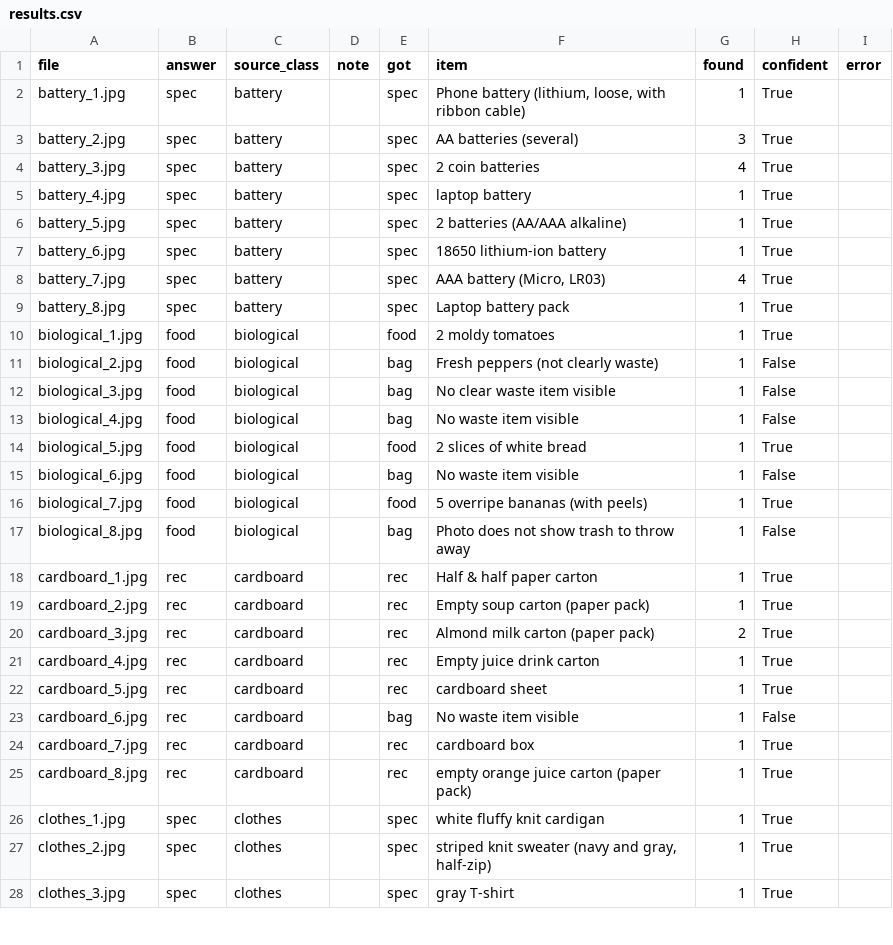
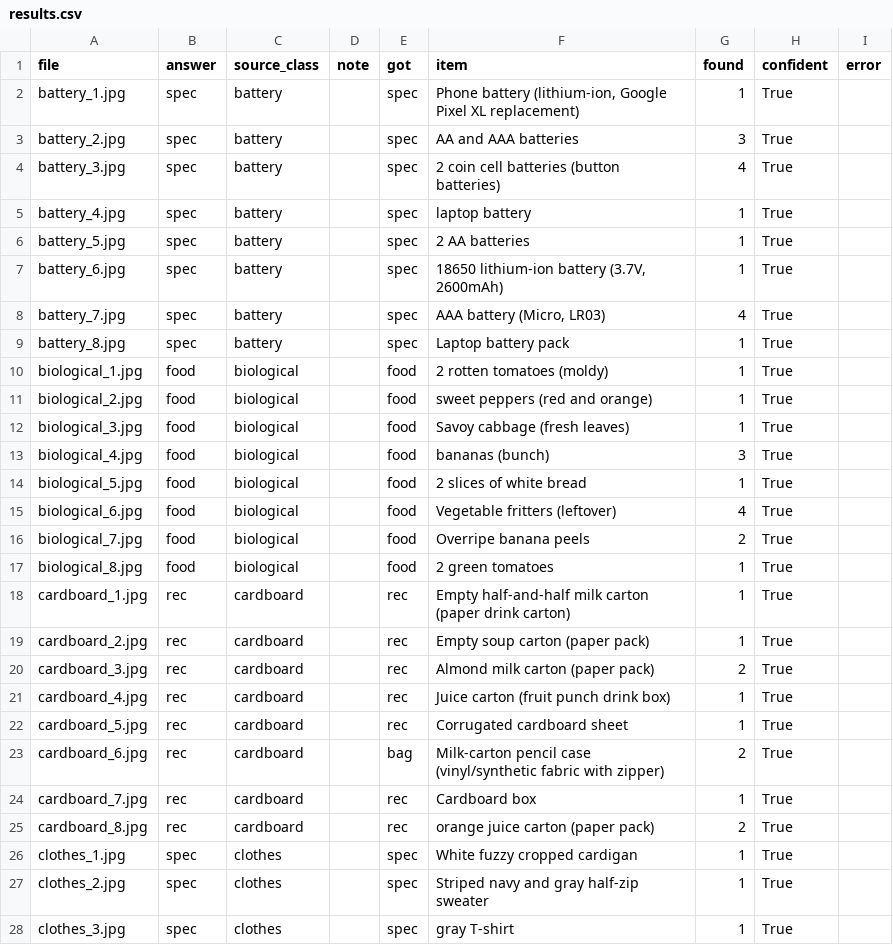
Before and after one commit to pyojigi/free-in-korea, a CSV file: eval/results.csv, drawn as a sheet; only a part is shown; the diff covers the shown part only.

```diff
--- a/eval/results.csv
+++ b/eval/results.csv
@@ -1,28 +1,28 @@
 file,answer,source_class,note,got,item,found,confident,error
-battery_1.jpg,spec,battery,,spec,"Phone battery (lithium, loose, with ribbon cable)",1,True,
-battery_2.jpg,spec,battery,,spec,AA batteries (several),3,True,
-battery_3.jpg,spec,battery,,spec,2 coin batteries,4,True,
+battery_1.jpg,spec,battery,,spec,"Phone battery (lithium-ion, Google Pixel XL replacement)",1,True,
+battery_2.jpg,spec,battery,,spec,AA and AAA batteries,3,True,
+battery_3.jpg,spec,battery,,spec,2 coin cell batteries (button batteries),4,True,
 battery_4.jpg,spec,battery,,spec,laptop battery,1,True,
-battery_5.jpg,spec,battery,,spec,2 batteries (AA/AAA alkaline),1,True,
-battery_6.jpg,spec,battery,,spec,18650 lithium-ion battery,1,True,
+battery_5.jpg,spec,battery,,spec,2 AA batteries,1,True,
+battery_6.jpg,spec,battery,,spec,"18650 lithium-ion battery (3.7V, 2600mAh)",1,True,
 battery_7.jpg,spec,battery,,spec,"AAA battery (Micro, LR03)",4,True,
 battery_8.jpg,spec,battery,,spec,Laptop battery pack,1,True,
-biological_1.jpg,food,biological,,food,2 moldy tomatoes,1,True,
-biological_2.jpg,food,biological,,bag,Fresh peppers (not clearly waste),1,False,
-biological_3.jpg,food,biological,,bag,No clear waste item visible,1,False,
-biological_4.jpg,food,biological,,bag,No waste item visible,1,False,
+biological_1.jpg,food,biological,,food,2 rotten tomatoes (moldy),1,True,
+biological_2.jpg,food,biological,,food,sweet peppers (red and orange),1,True,
+biological_3.jpg,food,biological,,food,Savoy cabbage (fresh leaves),1,True,
+biological_4.jpg,food,biological,,food,bananas (bunch),3,True,
 biological_5.jpg,food,biological,,food,2 slices of white bread,1,True,
-biological_6.jpg,food,biological,,bag,No waste item visible,1,False,
-biological_7.jpg,food,biological,,food,5 overripe bananas (with peels),1,True,
-biological_8.jpg,food,biological,,bag,Photo does not show trash to throw away,1,False,
-cardboard_1.jpg,rec,cardboard,,rec,Half & half paper carton,1,True,
+biological_6.jpg,food,biological,,food,Vegetable fritters (leftover),4,True,
+biological_7.jpg,food,biological,,food,Overripe banana peels,2,True,
+biological_8.jpg,food,biological,,food,2 green tomatoes,1,True,
+cardboard_1.jpg,rec,cardboard,,rec,Empty half-and-half milk carton (paper drink carton),1,True,
 cardboard_2.jpg,rec,cardboard,,rec,Empty soup carton (paper pack),1,True,
 cardboard_3.jpg,rec,cardboard,,rec,Almond milk carton (paper pack),2,True,
-cardboard_4.jpg,rec,cardboard,,rec,Empty juice drink carton,1,True,
-cardboard_5.jpg,rec,cardboard,,rec,cardboard sheet,1,True,
-cardboard_6.jpg,rec,cardboard,,bag,No waste item visible,1,False,
-cardboard_7.jpg,rec,cardboard,,rec,cardboard box,1,True,
-cardboard_8.jpg,rec,cardboard,,rec,empty orange juice carton (paper pack),1,True,
-clothes_1.jpg,spec,clothes,,spec,white fluffy knit cardigan,1,True,
-clothes_2.jpg,spec,clothes,,spec,"striped knit sweater (navy and gray, half-zip)",1,True,
+cardboard_4.jpg,rec,cardboard,,rec,Juice carton (fruit punch drink box),1,True,
+cardboard_5.jpg,rec,cardboard,,rec,Corrugated cardboard sheet,1,True,
+cardboard_6.jpg,rec,cardboard,,bag,Milk-carton pencil case (vinyl/synthetic fabric with zipper),2,True,
+cardboard_7.jpg,rec,cardboard,,rec,Cardboard box,1,True,
+cardboard_8.jpg,rec,cardboard,,rec,orange juice carton (paper pack),2,True,
+clothes_1.jpg,spec,clothes,,spec,White fuzzy cropped cardigan,1,True,
+clothes_2.jpg,spec,clothes,,spec,Striped navy and gray half-zip sweater,1,True,
 clothes_3.jpg,spec,clothes,,spec,gray T-shirt,1,True,
```
Also changed, not shown: 75 edited cells elsewhere in this file, 1 other file.
